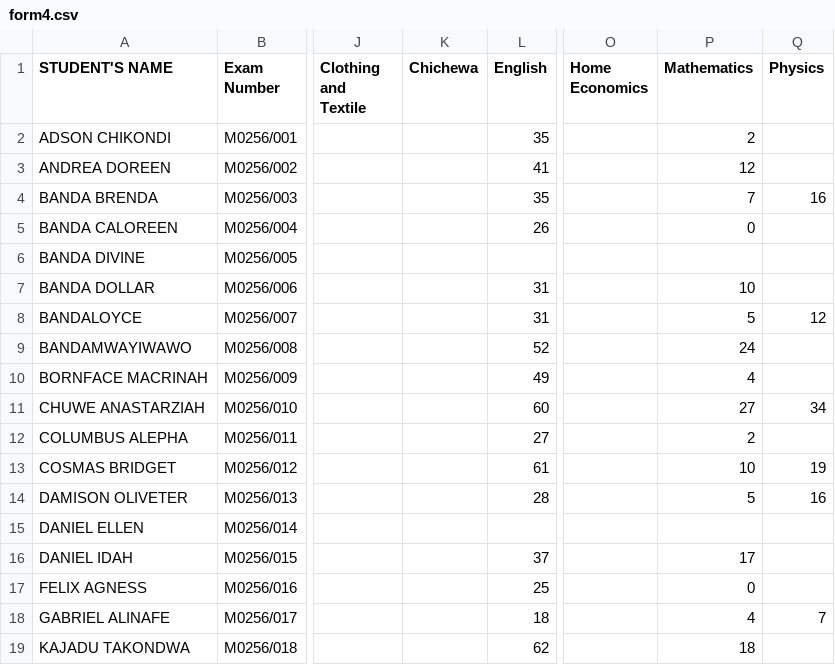
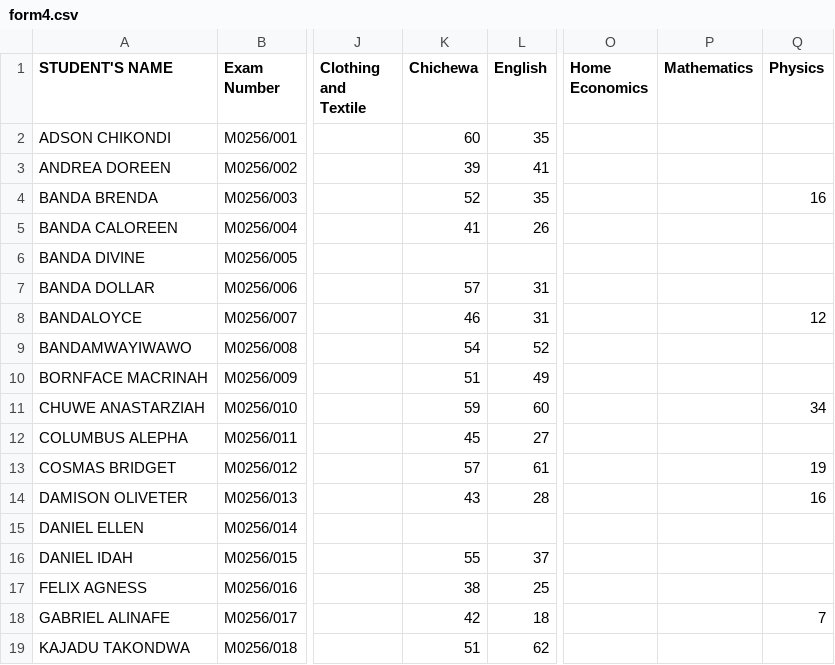
Before and after one commit to enitac/c, a CSV file: form4.csv, drawn as a sheet; only a part is shown, gaps mark what is left out; the diff covers the shown part only; the diff names each change by its address in the sheet, - before the commit and + after, or states it on an @@ line.

Commit message:
Update: form4 - Chichewa (4/30/2026, 3:54:39 PM)

```diff
--- a/form4.csv
+++ b/form4.csv
-K2 (Chichewa): (empty)
+K2 (Chichewa): 60
-P2 (Mathematics): 2
+P2 (Mathematics): (empty)
-K3 (Chichewa): (empty)
+K3 (Chichewa): 39
-P3 (Mathematics): 12
+P3 (Mathematics): (empty)
-K4 (Chichewa): (empty)
+K4 (Chichewa): 52
-P4 (Mathematics): 7
+P4 (Mathematics): (empty)
-K5 (Chichewa): (empty)
+K5 (Chichewa): 41
-P5 (Mathematics): 0
+P5 (Mathematics): (empty)
-K7 (Chichewa): (empty)
+K7 (Chichewa): 57
-P7 (Mathematics): 10
+P7 (Mathematics): (empty)
-K8 (Chichewa): (empty)
+K8 (Chichewa): 46
-P8 (Mathematics): 5
+P8 (Mathematics): (empty)
-K9 (Chichewa): (empty)
+K9 (Chichewa): 54
-P9 (Mathematics): 24
+P9 (Mathematics): (empty)
-K10 (Chichewa): (empty)
+K10 (Chichewa): 51
-P10 (Mathematics): 4
+P10 (Mathematics): (empty)
-K11 (Chichewa): (empty)
+K11 (Chichewa): 59
-P11 (Mathematics): 27
+P11 (Mathematics): (empty)
-K12 (Chichewa): (empty)
+K12 (Chichewa): 45
-P12 (Mathematics): 2
+P12 (Mathematics): (empty)
-K13 (Chichewa): (empty)
+K13 (Chichewa): 57
-P13 (Mathematics): 10
+P13 (Mathematics): (empty)
-K14 (Chichewa): (empty)
+K14 (Chichewa): 43
-P14 (Mathematics): 5
+P14 (Mathematics): (empty)
-K16 (Chichewa): (empty)
+K16 (Chichewa): 55
-P16 (Mathematics): 17
+P16 (Mathematics): (empty)
-K17 (Chichewa): (empty)
+K17 (Chichewa): 38
-P17 (Mathematics): 0
+P17 (Mathematics): (empty)
-K18 (Chichewa): (empty)
+K18 (Chichewa): 42
-P18 (Mathematics): 4
+P18 (Mathematics): (empty)
-K19 (Chichewa): (empty)
+K19 (Chichewa): 51
-P19 (Mathematics): 18
+P19 (Mathematics): (empty)
```
Also changed, not shown: 121 edited cells elsewhere in this file.
